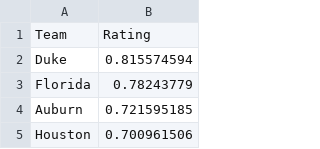
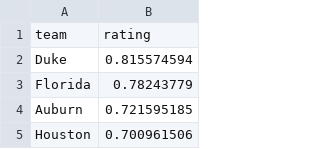
Before and after one commit to jeff-townsend/sports-analytics, a CSV file: data/NCB/2025/2025_bracket_ratings.csv, drawn as a sheet; only a part is shown.

Commit message:
Update 2025_bracket_ratings.csv

```diff
--- a/data/NCB/2025/2025_bracket_ratings.csv
+++ b/data/NCB/2025/2025_bracket_ratings.csv
@@ -1,2 +1,2 @@
-Team,Rating
+team,rating
 Duke,0.815574594
```
